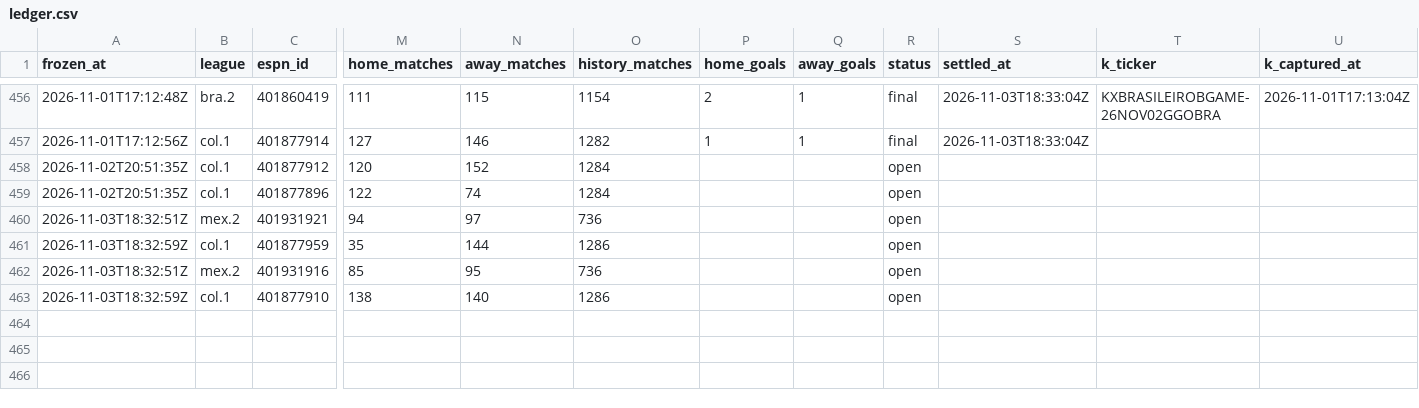
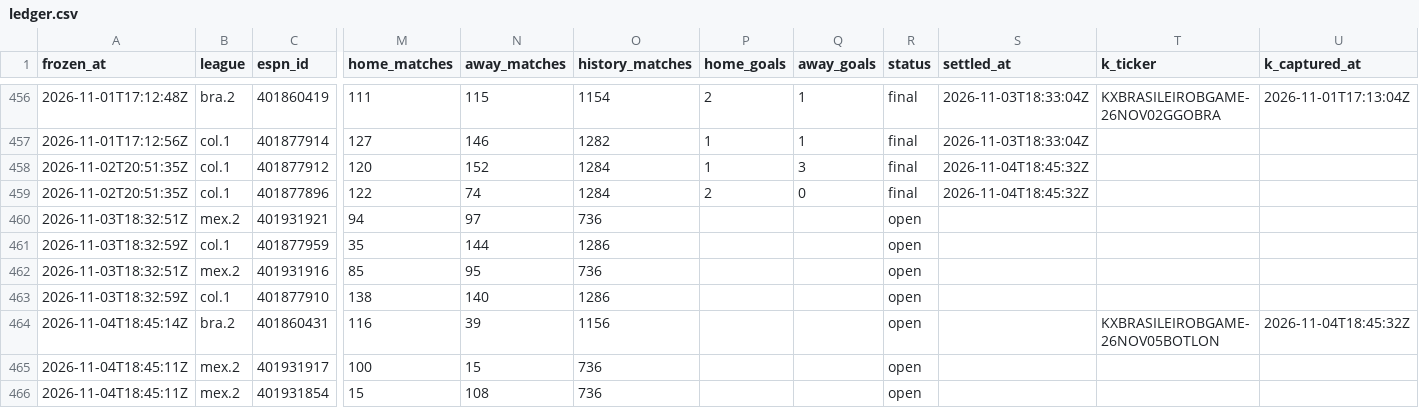
Before and after one commit to commodus67/commodus67.github.io, a CSV file: data/ledger.csv, drawn as a sheet; only a part is shown, gaps mark what is left out; rows hold the shown columns only; the diff names each change by its address in the sheet, - before the commit and + after, or states it on an @@ line.

```diff
--- a/data/ledger.csv
+++ b/data/ledger.csv
-P458 (home_goals): (empty)
+P458 (home_goals): 1
-Q458 (away_goals): (empty)
+Q458 (away_goals): 3
-R458:R459 (status): open
+R458:R459 (status): final
-S458:S459 (settled_at): (empty)
+S458:S459 (settled_at): 2026-11-04T18:45:32Z
-P459 (home_goals): (empty)
+P459 (home_goals): 2
-Q459 (away_goals): (empty)
+Q459 (away_goals): 0
+row 464: 2026-11-04T18:45:14Z | bra.2 | 401860431 | 116 | 39 | 1156 |  |  | open |  | KXBRASILEIROBGAME-26NOV05BOTLON | 2026-11-04T18:45:32Z
+row 465: 2026-11-04T18:45:11Z | mex.2 | 401931917 | 100 | 15 | 736 |  |  | open
+row 466: 2026-11-04T18:45:11Z | mex.2 | 401931854 | 15 | 108 | 736 |  |  | open
```
Also changed, not shown: 3 other files.
